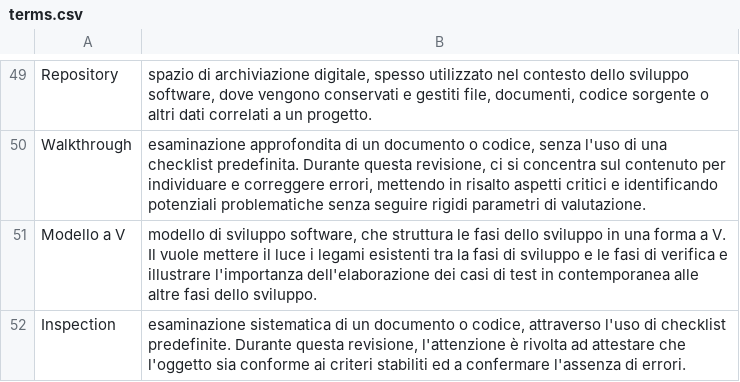
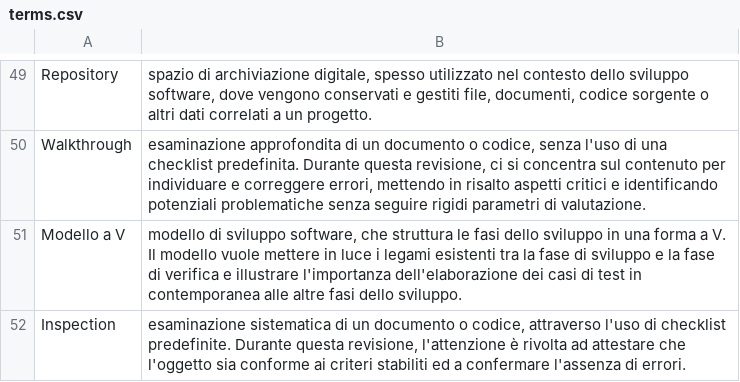
Before and after one commit to SWATEngineering/Docs, a CSV file: src/2_RTB/Glossario/terms.csv, drawn as a sheet; only a part is shown, gaps mark what is left out.

Commit message:
Update src/2_RTB/Glossario/terms.csv
Co-authored-by: lonewalker0 <112616871+lonewalker0@users.noreply.github.com>

```diff
--- a/src/2_RTB/Glossario/terms.csv
+++ b/src/2_RTB/Glossario/terms.csv
@@ -50,3 +50,3 @@ Repository; spazio di archiviazione digitale, spesso utilizzato nel contesto del
 Walkthrough; esaminazione approfondita di un documento o codice, senza l'uso di una checklist predefinita. Durante questa revisione, ci si concentra sul contenuto per individuare e correggere errori, mettendo in risalto aspetti critici e identificando potenziali problematiche senza seguire rigidi parametri di valutazione.
-Modello a V; modello di sviluppo software, che struttura le fasi dello sviluppo in una forma a V. Il vuole mettere il luce i legami esistenti tra la fasi di sviluppo e le fasi di verifica e illustrare l'importanza dell'elaborazione dei casi di test in contemporanea alle altre fasi dello sviluppo.
+Modello a V; modello di sviluppo software, che struttura le fasi dello sviluppo in una forma a V. Il modello vuole mettere in luce i legami esistenti tra la fase di sviluppo e la fase di verifica e illustrare l'importanza dell'elaborazione dei casi di test in contemporanea alle altre fasi dello sviluppo.
 Inspection; esaminazione sistematica di un documento o codice, attraverso l'uso di checklist predefinite. Durante questa revisione, l'attenzione è rivolta ad attestare che l'oggetto sia conforme ai criteri stabiliti ed  a confermare l'assenza di errori.
```
